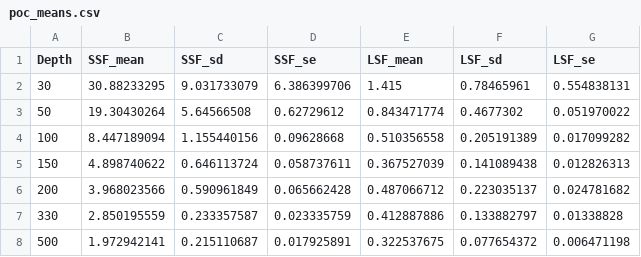
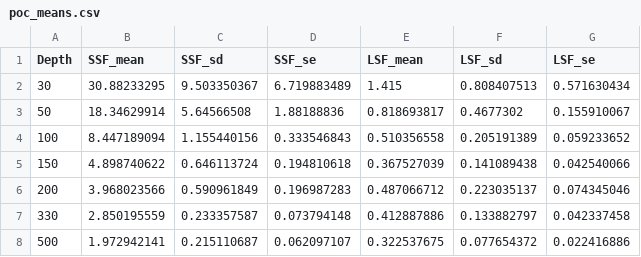
Before and after one commit to amaralvin7/invPOC, a CSV file: poc_means.csv, drawn as a sheet.

Commit message:
Change reference inversion, add NPP regression to invP.py, use SE of POC instead of SD, other edits
Recalculate SE of POC data, as it was incorrectly calculated previously (poc_means.csv). Add NPP regression to invP.py and used NPP data and regression to constrain priors and errors of parameters related to particle production. Change iflxcalc() and inventory() to begin integrating at the base of the mixed layer rather than at the surface (invP.py). Change reference inversion from gamma = 0.02 to 0.01 (invP.py and twnxP.py). This is because we now use standard error rather than standard deviation of the POC data in the objective interpolation, and 0.01 inversion no longer converges. Add calculation of timescales of (dis)aggregation terms with respect to both Ps and Pl. In twnxP.py, define prior estimates and errors and target values based on pickled data from the invP.py results.

```diff
--- a/poc_means.csv
+++ b/poc_means.csv
@@ -1,8 +1,8 @@
 Depth,SSF_mean,SSF_sd,SSF_se,LSF_mean,LSF_sd,LSF_se
-30,30.88233295,9.031733079,6.386399706,1.415,0.78465961,0.554838131
-50,19.30430264,5.64566508,0.62729612,0.843471774,0.4677302,0.051970022
-100,8.447189094,1.155440156,0.09628668,0.510356558,0.205191389,0.017099282
-150,4.898740622,0.646113724,0.058737611,0.367527039,0.141089438,0.012826313
-200,3.968023566,0.590961849,0.065662428,0.487066712,0.223035137,0.024781682
-330,2.850195559,0.233357587,0.023335759,0.412887886,0.133882797,0.01338828
-500,1.972942141,0.215110687,0.017925891,0.322537675,0.077654372,0.006471198
+30,30.88233295,9.503350367,6.719883489,1.415,0.808407513,0.571630434
+50,18.34629914,5.64566508,1.88188836,0.818693817,0.4677302,0.155910067
+100,8.447189094,1.155440156,0.333546843,0.510356558,0.205191389,0.059233652
+150,4.898740622,0.646113724,0.194810618,0.367527039,0.141089438,0.042540066
+200,3.968023566,0.590961849,0.196987283,0.487066712,0.223035137,0.074345046
+330,2.850195559,0.233357587,0.073794148,0.412887886,0.133882797,0.042337458
+500,1.972942141,0.215110687,0.062097107,0.322537675,0.077654372,0.022416886
```
Also changed, not shown: 4 other files.
